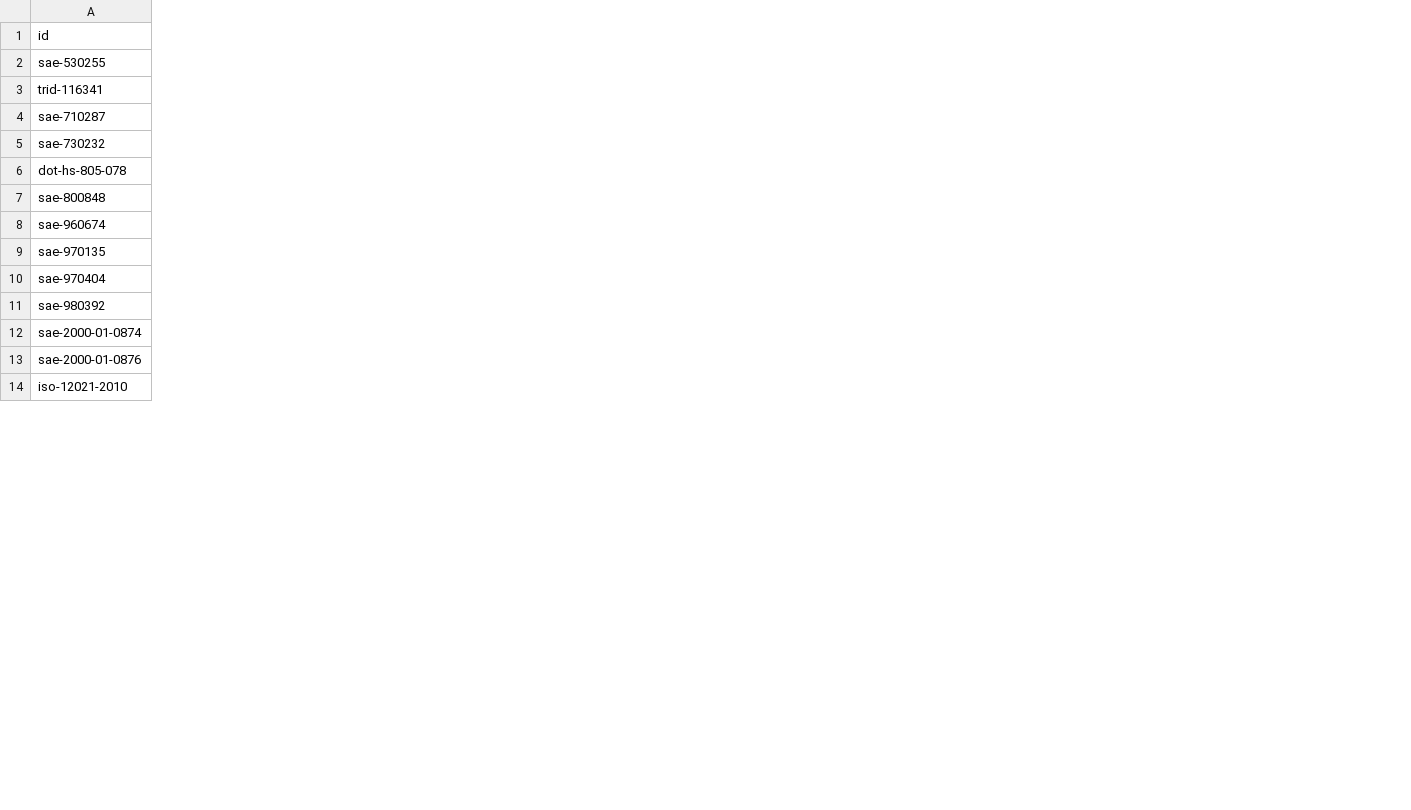
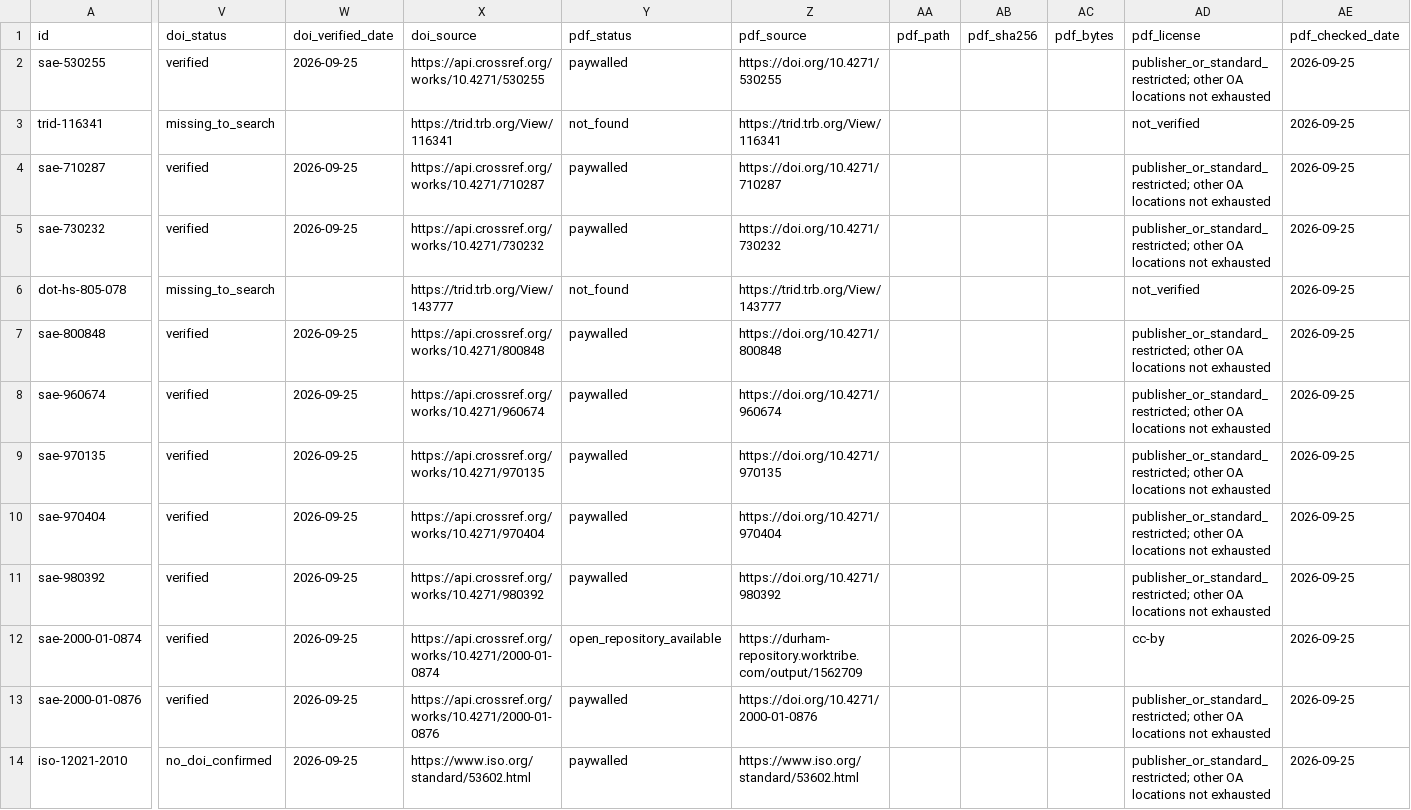
Before and after one commit to mao19990908/Crosswind, a CSV file: sources/index.csv, drawn as a sheet; only a part is shown, gaps mark what is left out; the diff covers the shown part only; the diff names each change by its address in the sheet, - before the commit and + after, or states it on an @@ line.

Commit message:
Add DOI registry and lawful PDF audit for existing sources

```diff
--- a/sources/index.csv
+++ b/sources/index.csv
+column V (doi_status), rows 2-14: verified | missing_to_search | verified | verified | missing_to_search | verified | verified | verified | verified | verified | verified | verified | no_doi_confirmed
+column W (doi_verified_date), rows 2-14: 2026-09-25 |  | 2026-09-25 | 2026-09-25 |  | 2026-09-25 | 2026-09-25 | 2026-09-25 | 2026-09-25 | 2026-09-25 | 2026-09-25 | 2026-09-25 | 2026-09-25
+column X (doi_source), rows 2-14: https://api.crossref.org/works/10.4271/530255 | https://trid.trb.org/View/116341 | https://api.crossref.org/works/10.4271/710287 | https://api.crossref.org/works/10.4271/730232 | https://trid.trb.org/View/143777 | https://api.crossref.org/works/10.4271/800848 | https://api.crossref.org/works/10.4271/960674 | https://api.crossref.org/works/10.4271/970135 | https://api.crossref.org/works/10.4271/970404 | https://api.crossref.org/works/10.4271/980392 | https://api.crossref.org/works/10.4271/2000-01-0874 | https://api.crossref.org/works/10.4271/2000-01-0876 | https://www.iso.org/standard/53602.html
+column Y (pdf_status), rows 2-14: paywalled | not_found | paywalled | paywalled | not_found | paywalled | paywalled | paywalled | paywalled | paywalled | open_repository_available | paywalled | paywalled
+column Z (pdf_source), rows 2-14: https://doi.org/10.4271/530255 | https://trid.trb.org/View/116341 | https://doi.org/10.4271/710287 | https://doi.org/10.4271/730232 | https://trid.trb.org/View/143777 | https://doi.org/10.4271/800848 | https://doi.org/10.4271/960674 | https://doi.org/10.4271/970135 | https://doi.org/10.4271/970404 | https://doi.org/10.4271/980392 | https://durham-repository.worktribe.com/output/1562709 | https://doi.org/10.4271/2000-01-0876 | https://www.iso.org/standard/53602.html
+column AA (pdf_path), empty
+column AB (pdf_sha256), empty
+column AC (pdf_bytes), empty
+column AD (pdf_license), rows 2-14: publisher_or_standard_restricted; other OA locations not exhausted | not_verified | publisher_or_standard_restricted; other OA locations not exhausted | publisher_or_standard_restricted; other OA locations not exhausted | not_verified | publisher_or_standard_restricted; other OA locations not exhausted | publisher_or_standard_restricted; other OA locations not exhausted | publisher_or_standard_restricted; other OA locations not exhausted | publisher_or_standard_restricted; other OA locations not exhausted | publisher_or_standard_restricted; other OA locations not exhausted | cc-by | publisher_or_standard_restricted; other OA locations not exhausted | publisher_or_standard_restricted; other OA locations not exhausted
+column AE (pdf_checked_date), rows 2-14: all 2026-09-25
```
Also changed, not shown: 1 added column elsewhere in this file, search/search_ledger.csv, 32 other files.
